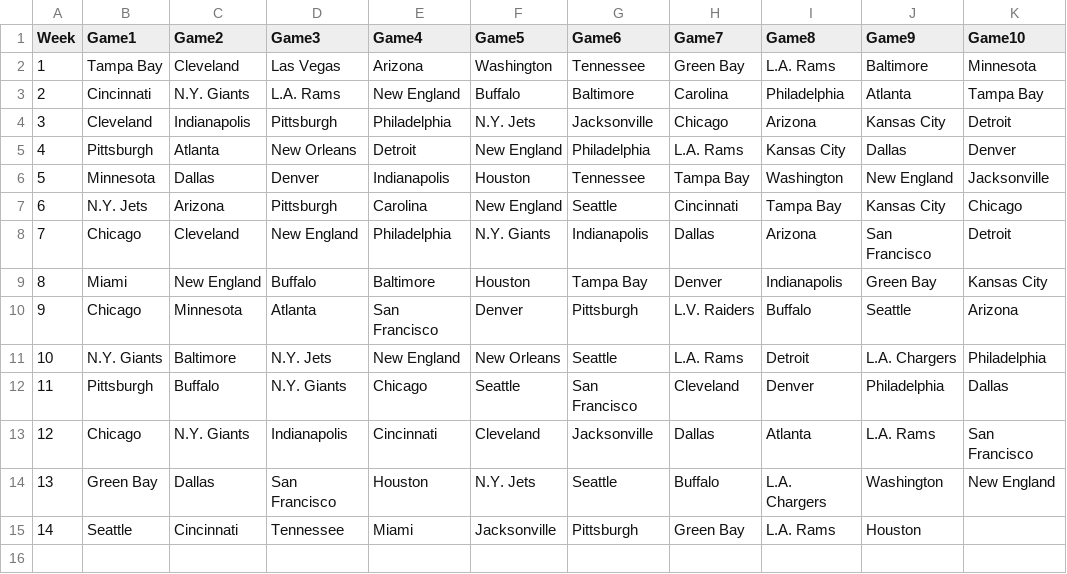
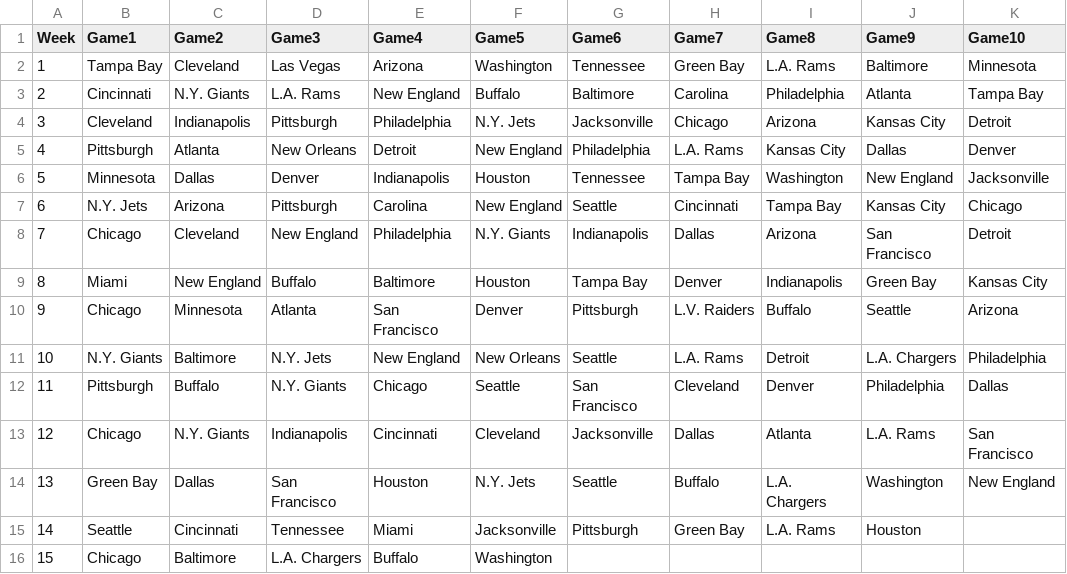
Before and after one commit to blakeweaver17-del/NFL-Pick-em, a CSV file: results.csv, drawn as a sheet; the diff names each change by its address in the sheet, - before the commit and + after, or states it on an @@ line.

Commit message:
Add week 15 results to results.csv
Added a new row for week 15 results.

```diff
--- a/results.csv
+++ b/results.csv
+row 16: 15 | Chicago | Baltimore | L.A. Chargers | Buffalo | Washington
```
